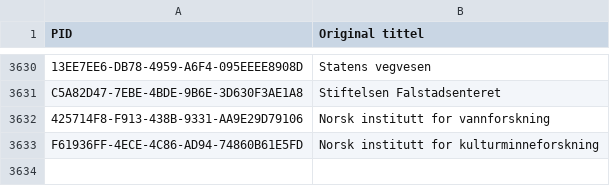
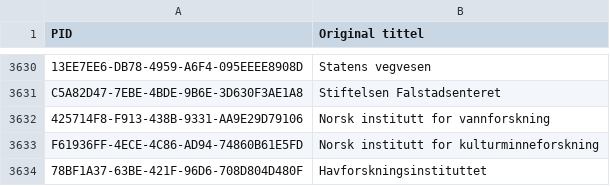
Before and after one commit to BIBSYSDEV/nva-brage-migration, a CSV file: src/main/resources/publisher_channel_registry_v2.csv, drawn as a sheet; only a part is shown, gaps mark what is left out; the diff names each change by its address in the sheet, - before the commit and + after, or states it on an @@ line.

```diff
--- a/src/main/resources/publisher_channel_registry_v2.csv
+++ b/src/main/resources/publisher_channel_registry_v2.csv
+row 3634: 78BF1A37-63BE-421F-96D6-708D804D480F | Havforskningsinstituttet
```
Also changed, not shown: src/main/resources/ntnu_publisher_channel_registry_faculties.csv, src/main/resources/publisher_channel_registry_aliases.csv, 2 other files.
